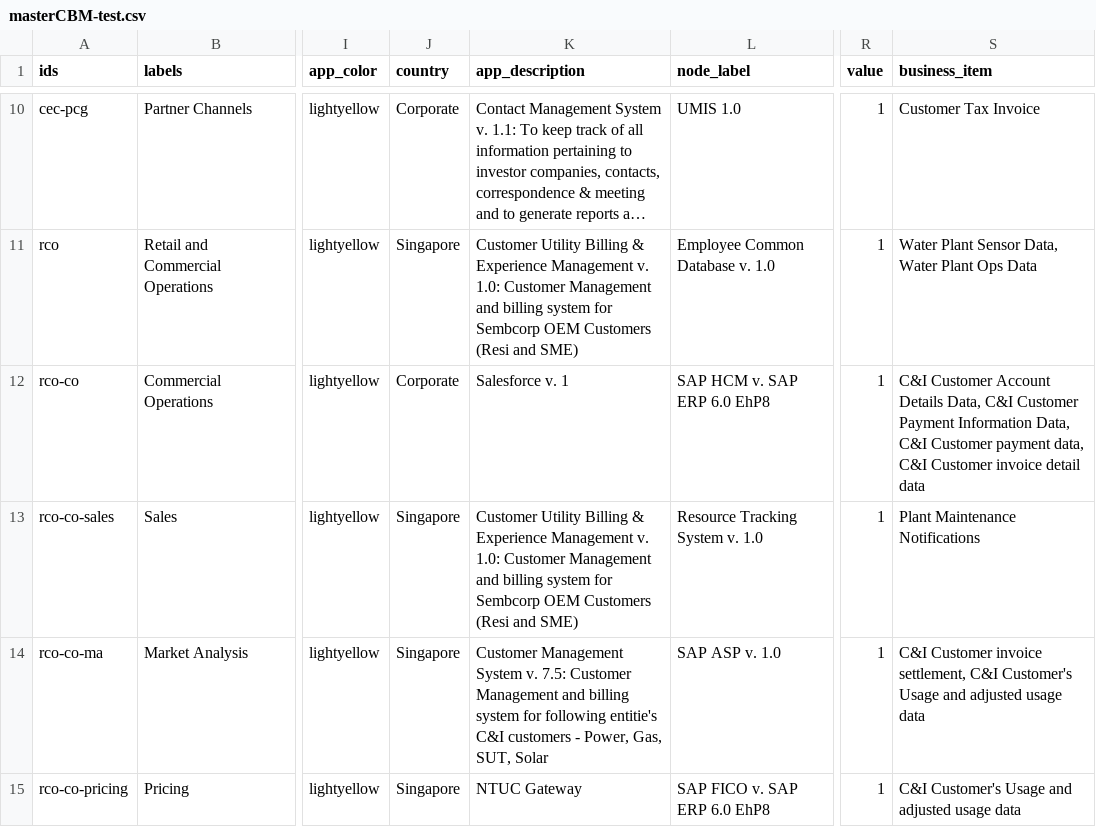
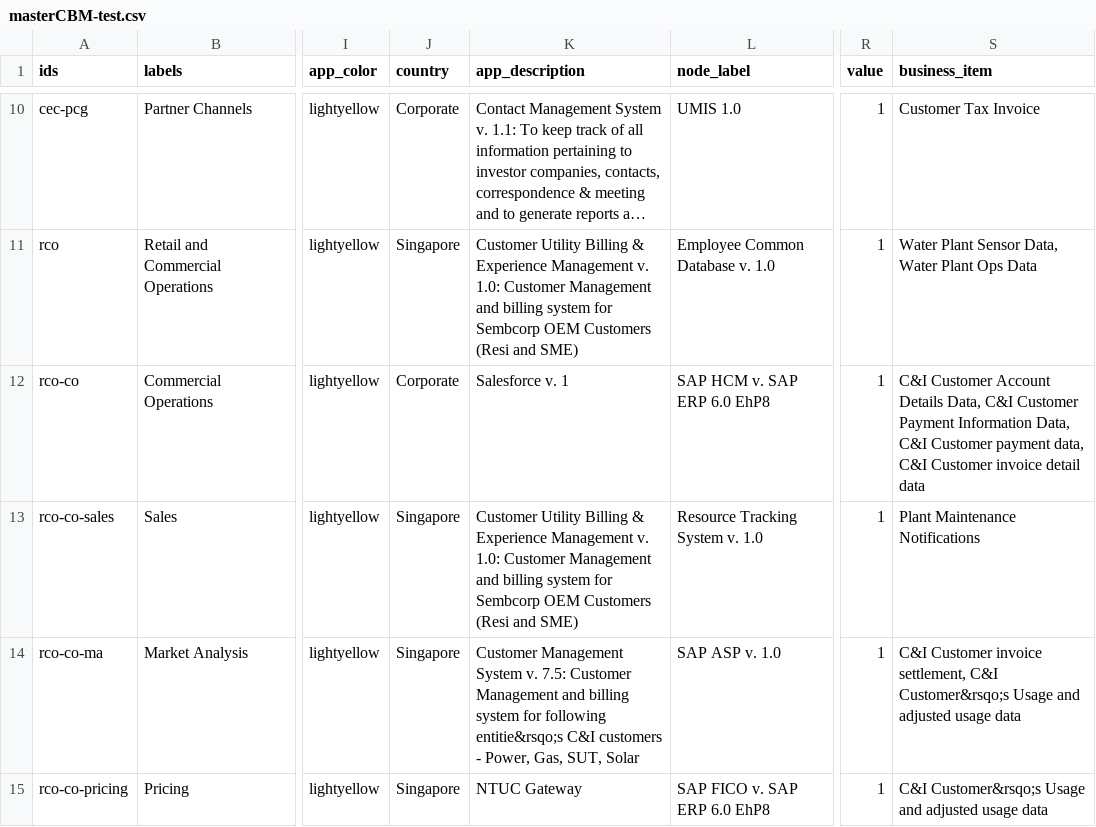
Before and after one commit to nbhogal/testJson, a CSV file: masterCBM-test.csv, drawn as a sheet; only a part is shown, gaps mark what is left out; long unchanged cells end in …; the diff covers the shown part only; the diff names each change by its address in the sheet, - before the commit and + after, or states it on an @@ line.

Commit message:
Add files via upload

```diff
--- a/masterCBM-test.csv
+++ b/masterCBM-test.csv
-K14 (app_description): …for following entitie's C&I customers…
+K14 (app_description): …for following entitie&rsqo;s C&I customers…
-S14 (business_item): …settlement, C&I Customer's Usage and…
+S14 (business_item): …settlement, C&I Customer&rsqo;s Usage and…
-S15 (business_item): C&I Customer's Usage and…
+S15 (business_item): C&I Customer&rsqo;s Usage and…
```
Also changed, not shown: 8 edited cells elsewhere in this file.
